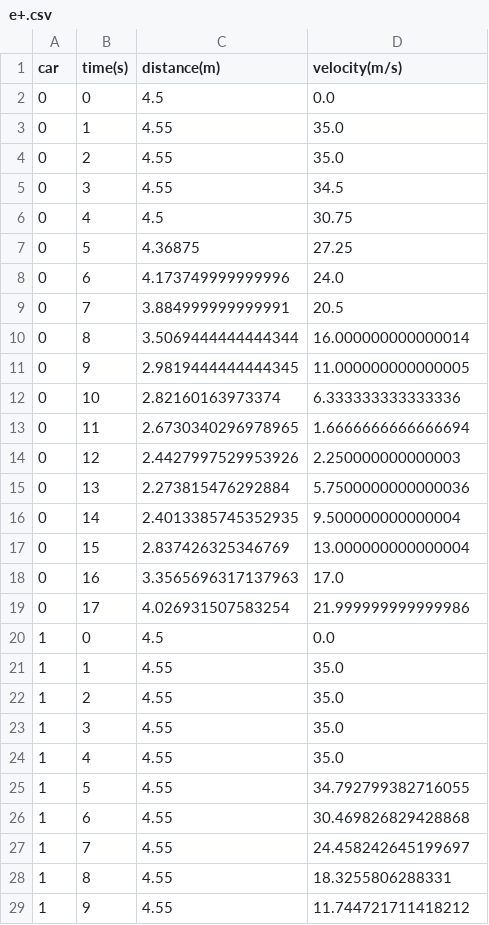
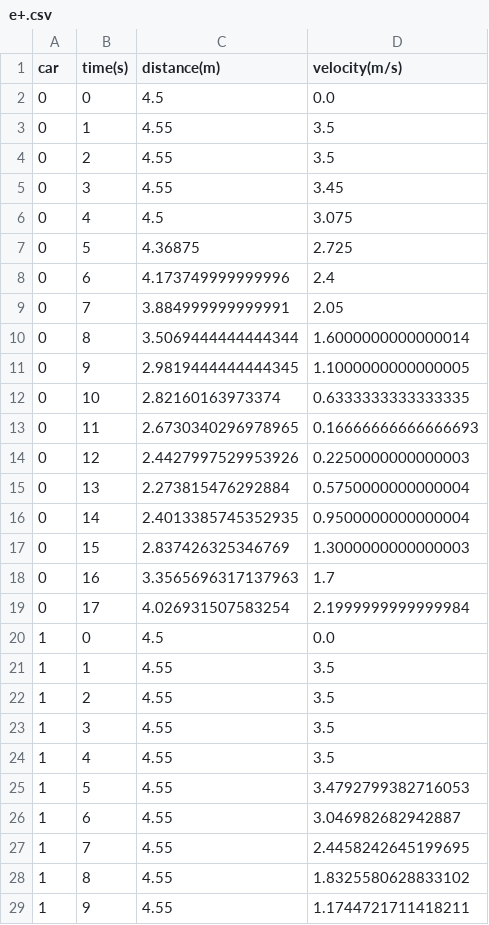
Before and after one commit to albbus-stack/platooning-simulation, a CSV file: experiments/Compost/e+.csv, drawn as a sheet; only a part is shown; the diff covers the shown part only.

```diff
--- a/experiments/Compost/e+.csv
+++ b/experiments/Compost/e+.csv
@@ -2,28 +2,28 @@ car,time(s),distance(m),velocity(m/s)
 0,0,4.5,0.0
-0,1,4.55,35.0
-0,2,4.55,35.0
-0,3,4.55,34.5
-0,4,4.5,30.75
-0,5,4.36875,27.25
-0,6,4.173749999999996,24.0
-0,7,3.884999999999991,20.5
-0,8,3.5069444444444344,16.000000000000014
-0,9,2.9819444444444345,11.000000000000005
-0,10,2.82160163973374,6.333333333333336
-0,11,2.6730340296978965,1.6666666666666694
-0,12,2.4427997529953926,2.250000000000003
-0,13,2.273815476292884,5.7500000000000036
-0,14,2.4013385745352935,9.500000000000004
-0,15,2.837426325346769,13.000000000000004
-0,16,3.3565696317137963,17.0
-0,17,4.026931507583254,21.999999999999986
+0,1,4.55,3.5
+0,2,4.55,3.5
+0,3,4.55,3.45
+0,4,4.5,3.075
+0,5,4.36875,2.725
+0,6,4.173749999999996,2.4
+0,7,3.884999999999991,2.05
+0,8,3.5069444444444344,1.6000000000000014
+0,9,2.9819444444444345,1.1000000000000005
+0,10,2.82160163973374,0.6333333333333335
+0,11,2.6730340296978965,0.16666666666666693
+0,12,2.4427997529953926,0.2250000000000003
+0,13,2.273815476292884,0.5750000000000004
+0,14,2.4013385745352935,0.9500000000000004
+0,15,2.837426325346769,1.3000000000000003
+0,16,3.3565696317137963,1.7
+0,17,4.026931507583254,2.1999999999999984
 1,0,4.5,0.0
-1,1,4.55,35.0
-1,2,4.55,35.0
-1,3,4.55,35.0
-1,4,4.55,35.0
-1,5,4.55,34.792799382716055
-1,6,4.55,30.469826829428868
-1,7,4.55,24.458242645199697
-1,8,4.55,18.3255806288331
-1,9,4.55,11.744721711418212
+1,1,4.55,3.5
+1,2,4.55,3.5
+1,3,4.55,3.5
+1,4,4.55,3.5
+1,5,4.55,3.4792799382716053
+1,6,4.55,3.046982682942887
+1,7,4.55,2.4458242645199695
+1,8,4.55,1.8325580628833102
+1,9,4.55,1.1744721711418211
```
Also changed, not shown: 93 edited cells elsewhere in this file, experiments/Compost/c.csv, 2 other files.
